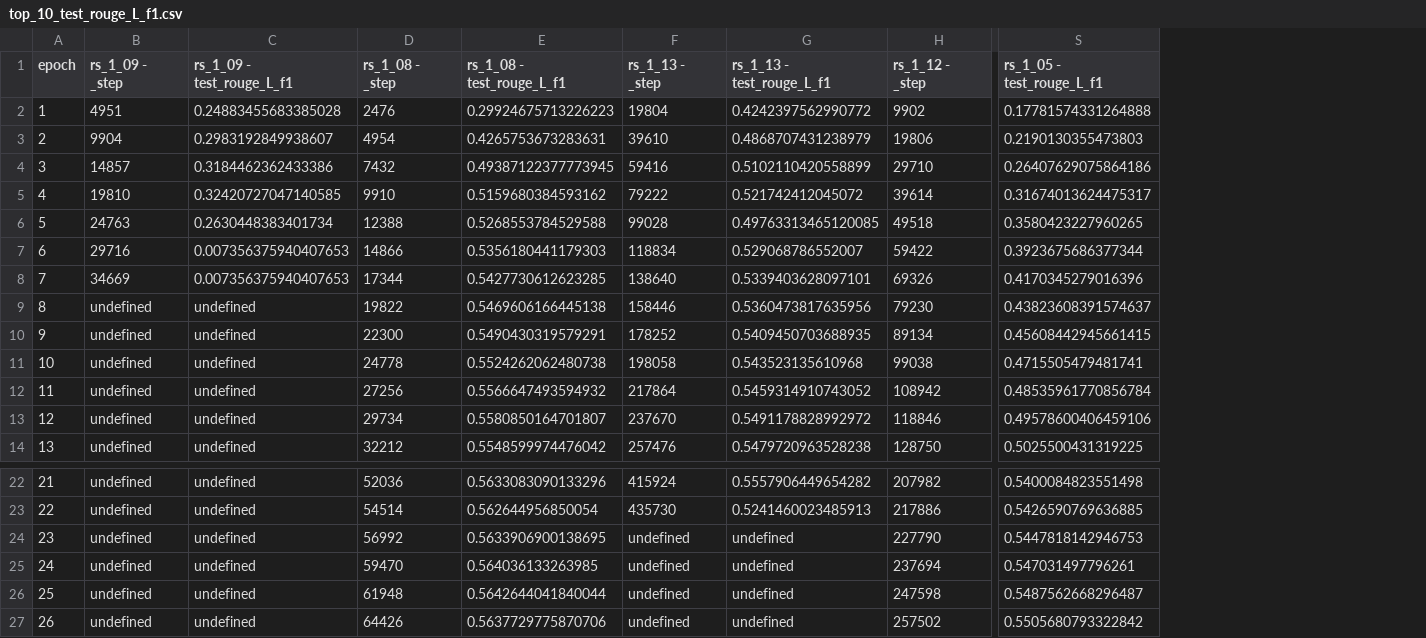
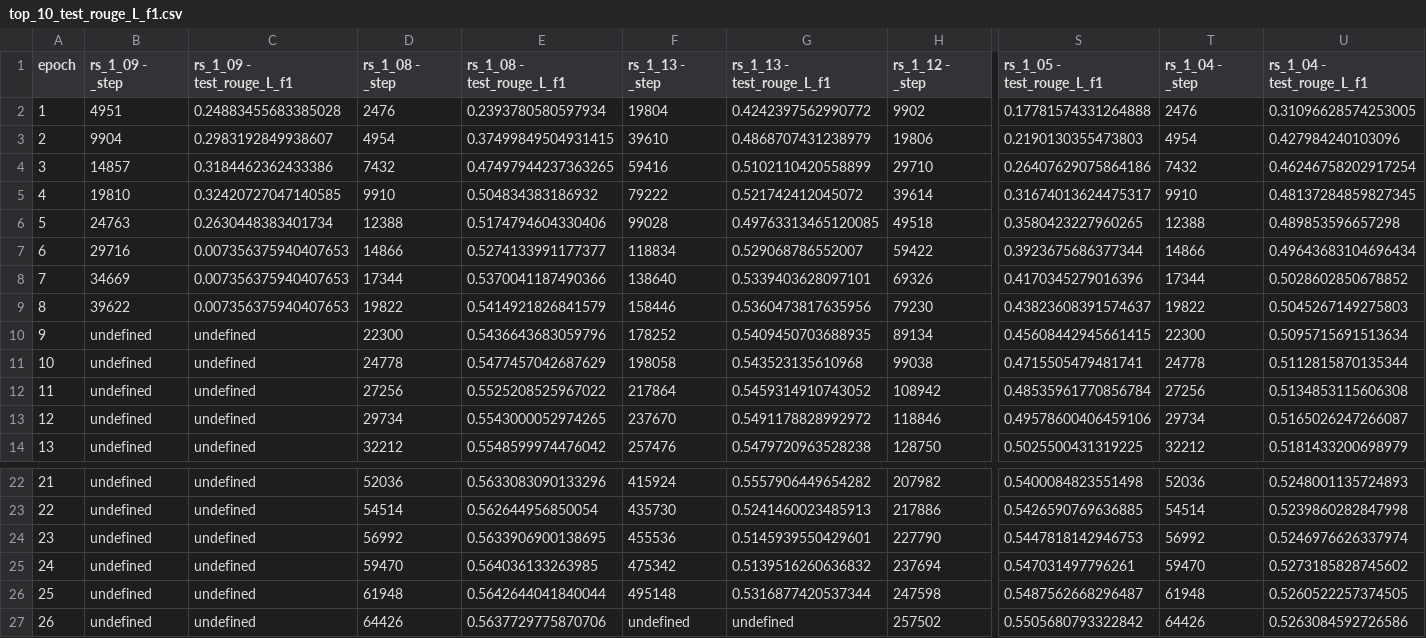
Before and after one commit to antonpetkoff/identifier-suggestion, a CSV file: reports/thesis/tables/top_10_test_rouge_L_f1.csv, drawn as a sheet; only a part is shown, gaps mark what is left out; the diff covers the shown part only; the diff names each change by its address in the sheet, - before the commit and + after, or states it on an @@ line.

Commit message:
Generate a pretty table with results from the top 10 experiments in random search #2

```diff
--- a/reports/thesis/tables/top_10_test_rouge_L_f1.csv
+++ b/reports/thesis/tables/top_10_test_rouge_L_f1.csv
+column T (rs_1_04 - _step), rows 2-14: 2476 | 4954 | 7432 | 9910 | 12388 | 14866 | 17344 | 19822 | 22300 | 24778 | 27256 | 29734 | 32212; rows 22-27: 52036 | 54514 | 56992 | 59470 | 61948 | 64426
+column U (rs_1_04 - test_rouge_L_f1), rows 2-14: 0.31096628574253005 | 0.427984240103096 | 0.46246758202917254 | 0.48137284859827345 | 0.489853596657298 | 0.49643683104696434 | 0.5028602850678852 | 0.5045267149275803 | 0.5095715691513634 | 0.5112815870135344 | 0.5134853115606308 | 0.5165026247266087 | 0.5181433200698979; rows 22-27: 0.5248001135724893 | 0.5239860282847998 | 0.5246976626337974 | 0.5273185828745602 | 0.5260522257374505 | 0.5263084592726586
-E2 (rs_1_08 - test_rouge_L_f1): 0.29924675713226223
+E2 (rs_1_08 - test_rouge_L_f1): 0.2393780580597934
-E3 (rs_1_08 - test_rouge_L_f1): 0.4265753673283631
+E3 (rs_1_08 - test_rouge_L_f1): 0.37499849504931415
-E4 (rs_1_08 - test_rouge_L_f1): 0.49387122377773945
+E4 (rs_1_08 - test_rouge_L_f1): 0.47497944237363265
-E5 (rs_1_08 - test_rouge_L_f1): 0.5159680384593162
+E5 (rs_1_08 - test_rouge_L_f1): 0.504834383186932
-E6 (rs_1_08 - test_rouge_L_f1): 0.5268553784529588
+E6 (rs_1_08 - test_rouge_L_f1): 0.5174794604330406
-E7 (rs_1_08 - test_rouge_L_f1): 0.5356180441179303
+E7 (rs_1_08 - test_rouge_L_f1): 0.5274133991177377
-E8 (rs_1_08 - test_rouge_L_f1): 0.5427730612623285
+E8 (rs_1_08 - test_rouge_L_f1): 0.5370041187490366
-B9 (rs_1_09 - _step): undefined
+B9 (rs_1_09 - _step): 39622
-C9 (rs_1_09 - test_rouge_L_f1): undefined
+C9 (rs_1_09 - test_rouge_L_f1): 0.007356375940407653
-E9 (rs_1_08 - test_rouge_L_f1): 0.5469606166445138
+E9 (rs_1_08 - test_rouge_L_f1): 0.5414921826841579
-E10 (rs_1_08 - test_rouge_L_f1): 0.5490430319579291
+E10 (rs_1_08 - test_rouge_L_f1): 0.5436643683059796
-E11 (rs_1_08 - test_rouge_L_f1): 0.5524262062480738
+E11 (rs_1_08 - test_rouge_L_f1): 0.5477457042687629
-E12 (rs_1_08 - test_rouge_L_f1): 0.5566647493594932
+E12 (rs_1_08 - test_rouge_L_f1): 0.5525208525967022
-E13 (rs_1_08 - test_rouge_L_f1): 0.5580850164701807
+E13 (rs_1_08 - test_rouge_L_f1): 0.5543000052974265
-F24 (rs_1_13 - _step): undefined
+F24 (rs_1_13 - _step): 455536
-G24 (rs_1_13 - test_rouge_L_f1): undefined
+G24 (rs_1_13 - test_rouge_L_f1): 0.5145939550429601
-F25 (rs_1_13 - _step): undefined
+F25 (rs_1_13 - _step): 475342
-G25 (rs_1_13 - test_rouge_L_f1): undefined
+G25 (rs_1_13 - test_rouge_L_f1): 0.5139516260636832
-F26 (rs_1_13 - _step): undefined
+F26 (rs_1_13 - _step): 495148
-G26 (rs_1_13 - test_rouge_L_f1): undefined
+G26 (rs_1_13 - test_rouge_L_f1): 0.5316877420537344
```
Also changed, not shown: 22 edited cells elsewhere in this file, 5 other files.
